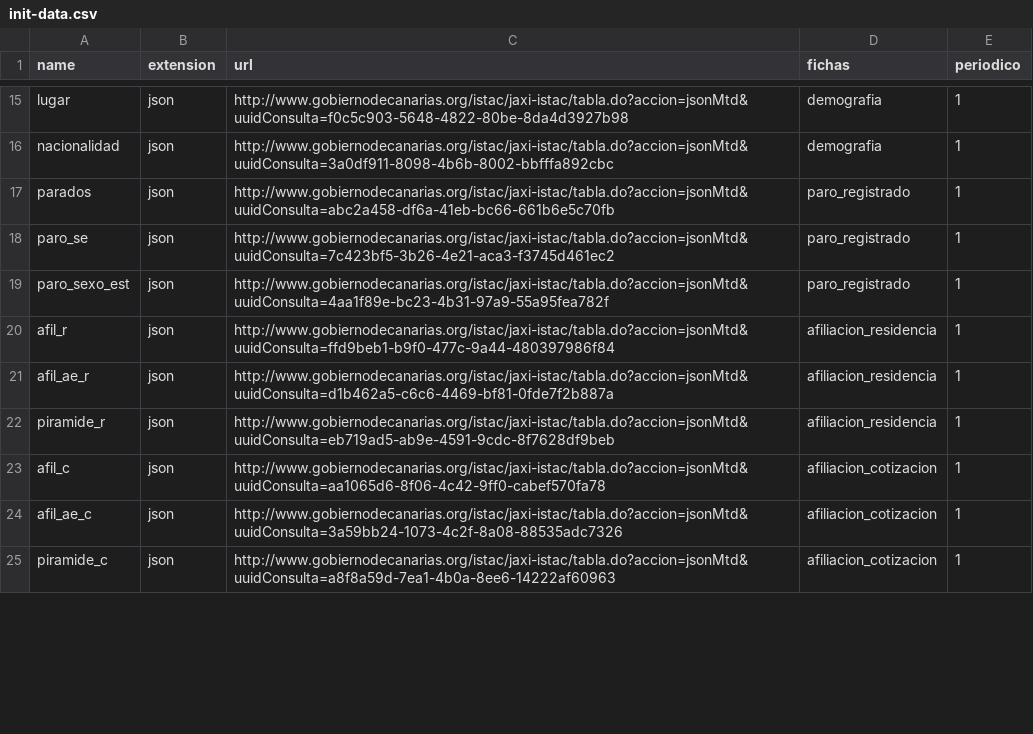
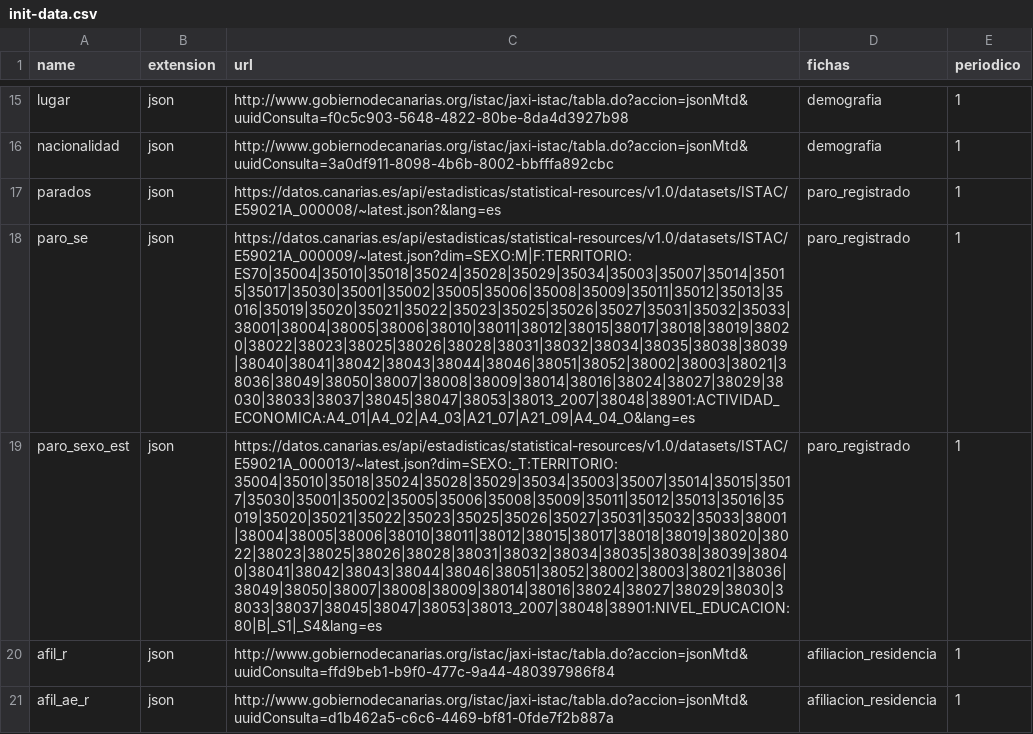
Before and after one commit to eDatos/fichas-municipales, a CSV file: init-data.csv, drawn as a sheet; only a part is shown, gaps mark what is left out; the shorter side is filled out with more unchanged rows; the diff names each change by its address in the sheet, - before the commit and + after, or states it on an @@ line.

Commit message:
init-data: actualización de recursos para la ficha de paro registrado

```diff
--- a/init-data.csv
+++ b/init-data.csv
-C17 (url): http://www.gobiernodecanarias.org/istac/jaxi-istac/tabla.do?accion=jsonMtd&uuidConsulta=abc2a458-df6a-41eb-bc66-661b6e5c70fb
+C17 (url): https://datos.canarias.es/api/estadisticas/statistical-resources/v1.0/datasets/ISTAC/E59021A_000008/~latest.json?&lang=es
-C18 (url): http://www.gobiernodecanarias.org/istac/jaxi-istac/tabla.do?accion=jsonMtd&uuidConsulta=7c423bf5-3b26-4e21-aca3-f3745d461ec2
+C18 (url): https://datos.canarias.es/api/estadisticas/statistical-resources/v1.0/datasets/ISTAC/E59021A_000009/~latest.json?dim=SEXO:M|F:TERRITORIO:ES70|35004|35010|35018|35024|35028|35029|35034|35003|35007|35014|35015|35017|35030|35001|35002|35005|35006|35008|35009|35011|35012|35013|35016|35019|35020|35021|35022|35023|35025|35026|35027|35031|35032|35033|38001|38004|38005|38006|38010|38011|38012|38015|38017|38018|38019|38020|38022|38023|38025|38026|38028|38031|38032|38034|38035|38038|38039|38040|38041|38042|38043|38044|38046|38051|38052|38002|38003|38021|38036|38049|38050|38007|38008|38009|38014|38016|38024|38027|38029|38030|38033|38037|38045|38047|38053|38013_2007|38048|38901:ACTIVIDAD_ECONOMICA:A4_01|A4_02|A4_03|A21_07|A21_09|A4_04_O&lang=es
-C19 (url): http://www.gobiernodecanarias.org/istac/jaxi-istac/tabla.do?accion=jsonMtd&uuidConsulta=4aa1f89e-bc23-4b31-97a9-55a95fea782f
+C19 (url): https://datos.canarias.es/api/estadisticas/statistical-resources/v1.0/datasets/ISTAC/E59021A_000013/~latest.json?dim=SEXO:_T:TERRITORIO:35004|35010|35018|35024|35028|35029|35034|35003|35007|35014|35015|35017|35030|35001|35002|35005|35006|35008|35009|35011|35012|35013|35016|35019|35020|35021|35022|35023|35025|35026|35027|35031|35032|35033|38001|38004|38005|38006|38010|38011|38012|38015|38017|38018|38019|38020|38022|38023|38025|38026|38028|38031|38032|38034|38035|38038|38039|38040|38041|38042|38043|38044|38046|38051|38052|38002|38003|38021|38036|38049|38050|38007|38008|38009|38014|38016|38024|38027|38029|38030|38033|38037|38045|38047|38053|38013_2007|38048|38901:NIVEL_EDUCACION:80|B|_S1|_S4&lang=es
```
